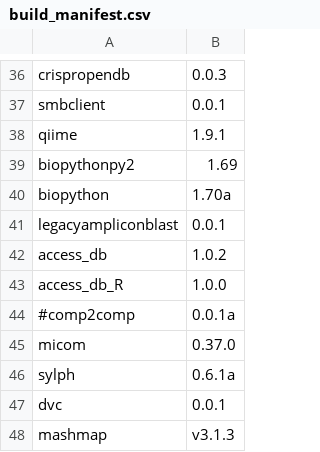
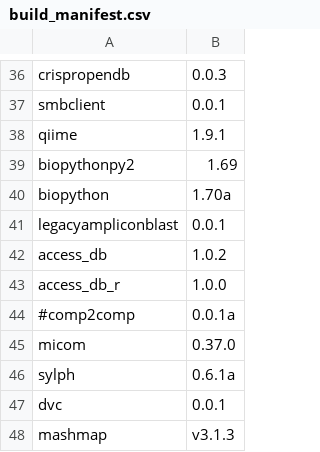
Before and after one commit to vdblab/dockerfiles, a CSV file: build_manifest.csv, drawn as a sheet; only a part is shown, gaps mark what is left out.

```diff
--- a/build_manifest.csv
+++ b/build_manifest.csv
@@ -42,3 +42,3 @@ legacyampliconblast,0.0.1
 access_db,1.0.2
-access_db_R,1.0.0
+access_db_r,1.0.0
 #comp2comp,0.0.1a
```
Also changed, not shown: 1 other file.
